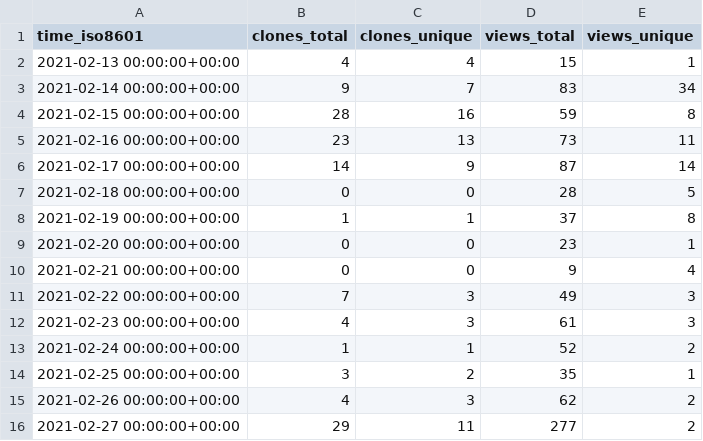
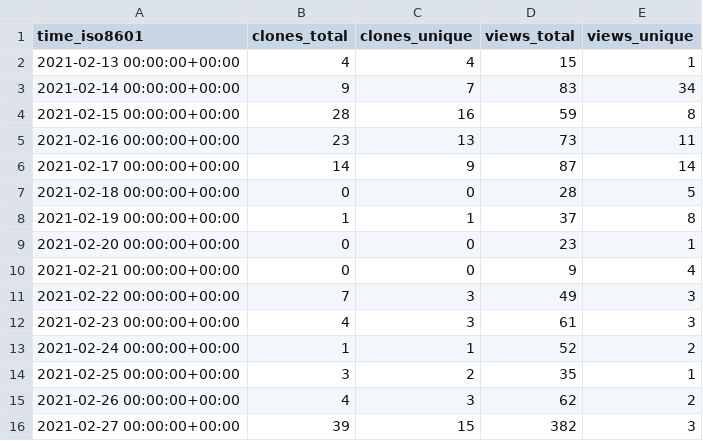
Before and after one commit to hseera/hseera, a CSV file: hseera/python-utilities/ghrs-data/views_clones_aggregate.csv, drawn as a sheet.

```diff
--- a/hseera/python-utilities/ghrs-data/views_clones_aggregate.csv
+++ b/hseera/python-utilities/ghrs-data/views_clones_aggregate.csv
@@ -15,2 +15,2 @@ time_iso8601,clones_total,clones_unique,views_total,views_unique
 2021-02-26 00:00:00+00:00,4,3,62,2
-2021-02-27 00:00:00+00:00,29,11,277,2
+2021-02-27 00:00:00+00:00,39,15,382,3
```
Also changed, not shown: 1 other file.
